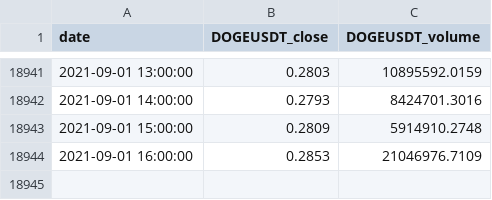
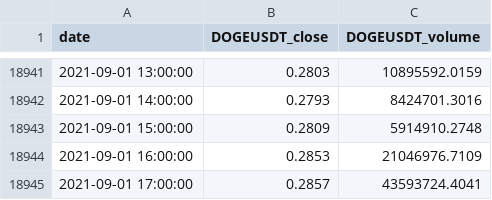
Before and after one commit to kamsec/crypto-bot, a CSV file: data/Binance_DOGEUSDT_1h.csv, drawn as a sheet; only a part is shown, gaps mark what is left out; the diff names each change by its address in the sheet, - before the commit and + after, or states it on an @@ line.

Commit message:
Data update by RPi

```diff
--- a/data/Binance_DOGEUSDT_1h.csv
+++ b/data/Binance_DOGEUSDT_1h.csv
+row 18945: 2021-09-01 17:00:00 | 0.2857 | 43593724.4041
```
Also changed, not shown: data/Binance_BCHUSDT_1h.csv, data/Binance_DASHUSDT_1h.csv, 9 other files.
